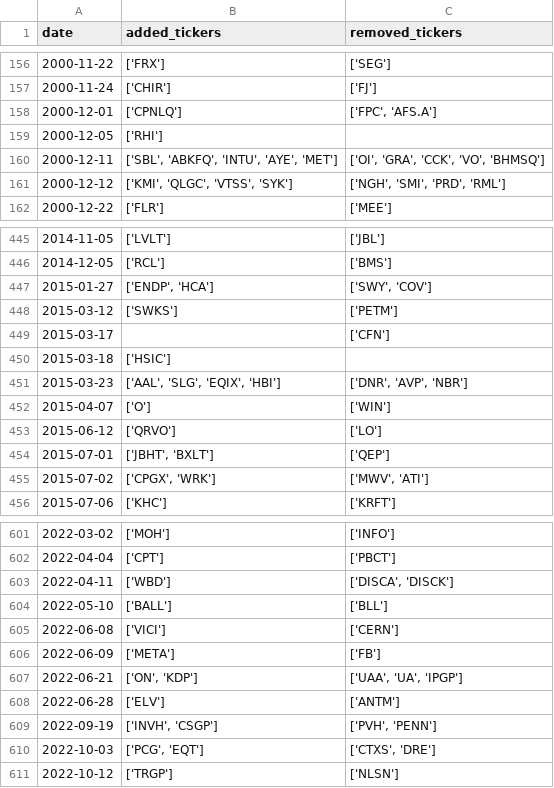
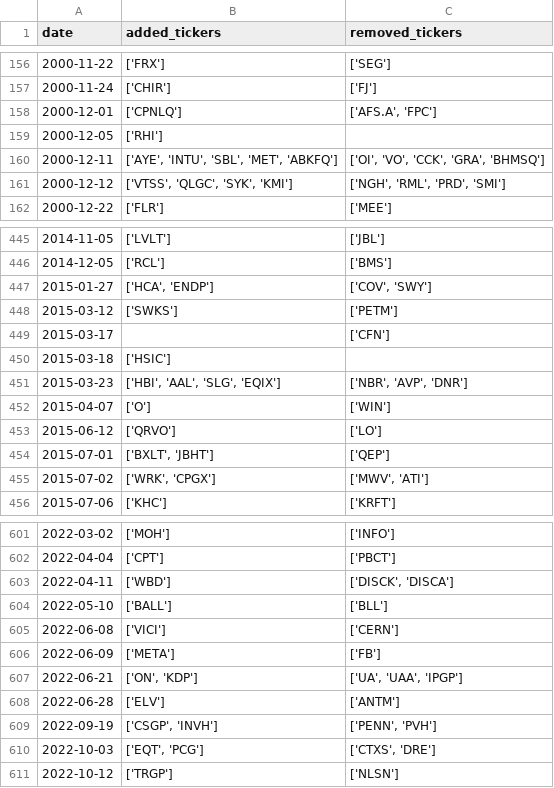
Before and after one commit to chinobing/historical_sp500_constituents, a CSV file: sp500_changes_since_1996.csv, drawn as a sheet; only a part is shown, gaps mark what is left out; the diff covers the shown part only.

```diff
--- a/sp500_changes_since_1996.csv
+++ b/sp500_changes_since_1996.csv
@@ -157,6 +157,6 @@ date,added_tickers,removed_tickers
 2000-11-24,['CHIR'],['FJ']
-2000-12-01,['CPNLQ'],"['FPC', 'AFS.A']"
+2000-12-01,['CPNLQ'],"['AFS.A', 'FPC']"
 2000-12-05,['RHI'],
-2000-12-11,"['SBL', 'ABKFQ', 'INTU', 'AYE', 'MET']","['OI', 'GRA', 'CCK', 'VO', 'BHMSQ']"
-2000-12-12,"['KMI', 'QLGC', 'VTSS', 'SYK']","['NGH', 'SMI', 'PRD', 'RML']"
+2000-12-11,"['AYE', 'INTU', 'SBL', 'MET', 'ABKFQ']","['OI', 'VO', 'CCK', 'GRA', 'BHMSQ']"
+2000-12-12,"['VTSS', 'QLGC', 'SYK', 'KMI']","['NGH', 'RML', 'PRD', 'SMI']"
 2000-12-22,['FLR'],['MEE']
@@ -446,3 +446,3 @@ date,added_tickers,removed_tickers
 2014-12-05,['RCL'],['BMS']
-2015-01-27,"['ENDP', 'HCA']","['SWY', 'COV']"
+2015-01-27,"['HCA', 'ENDP']","['COV', 'SWY']"
 2015-03-12,['SWKS'],['PETM']
@@ -450,7 +450,7 @@ date,added_tickers,removed_tickers
 2015-03-18,['HSIC'],
-2015-03-23,"['AAL', 'SLG', 'EQIX', 'HBI']","['DNR', 'AVP', 'NBR']"
+2015-03-23,"['HBI', 'AAL', 'SLG', 'EQIX']","['NBR', 'AVP', 'DNR']"
 2015-04-07,['O'],['WIN']
 2015-06-12,['QRVO'],['LO']
-2015-07-01,"['JBHT', 'BXLT']",['QEP']
-2015-07-02,"['CPGX', 'WRK']","['MWV', 'ATI']"
+2015-07-01,"['BXLT', 'JBHT']",['QEP']
+2015-07-02,"['WRK', 'CPGX']","['MWV', 'ATI']"
 2015-07-06,['KHC'],['KRFT']
@@ -602,3 +602,3 @@ date,added_tickers,removed_tickers
 2022-04-04,['CPT'],['PBCT']
-2022-04-11,['WBD'],"['DISCA', 'DISCK']"
+2022-04-11,['WBD'],"['DISCK', 'DISCA']"
 2022-05-10,['BALL'],['BLL']
@@ -606,6 +606,6 @@ date,added_tickers,removed_tickers
 2022-06-09,['META'],['FB']
-2022-06-21,"['ON', 'KDP']","['UAA', 'UA', 'IPGP']"
+2022-06-21,"['ON', 'KDP']","['UA', 'UAA', 'IPGP']"
 2022-06-28,['ELV'],['ANTM']
-2022-09-19,"['INVH', 'CSGP']","['PVH', 'PENN']"
-2022-10-03,"['PCG', 'EQT']","['CTXS', 'DRE']"
+2022-09-19,"['CSGP', 'INVH']","['PENN', 'PVH']"
+2022-10-03,"['EQT', 'PCG']","['CTXS', 'DRE']"
 2022-10-12,['TRGP'],['NLSN']
```
Also changed, not shown: 96 edited cells elsewhere in this file, sp500_constituents.csv, 1 other file.
